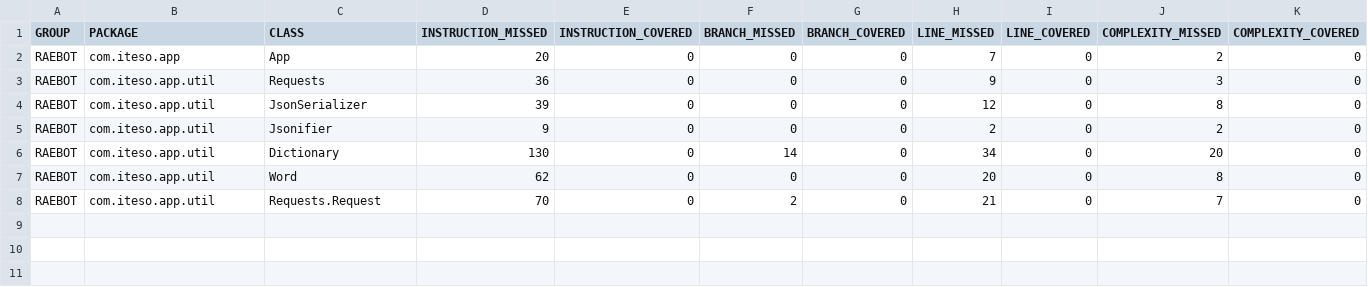
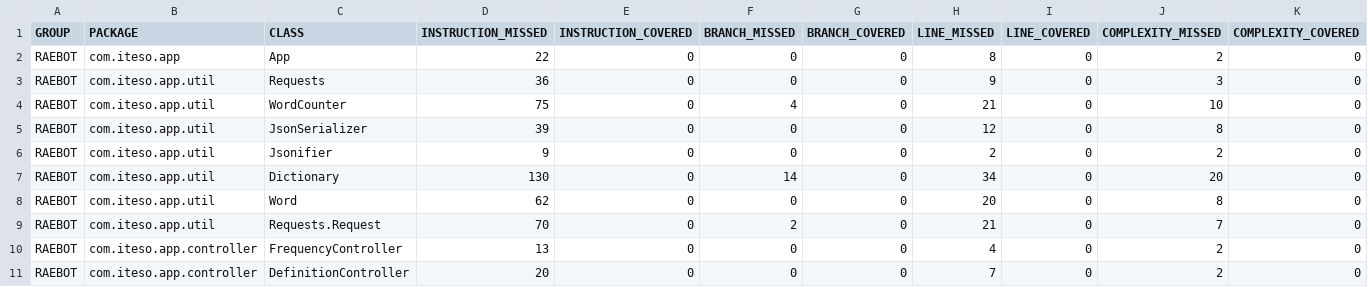
Before and after one commit to RHDZMOTA/RAEBOT, a CSV file: target/site/jacoco/jacoco.csv, drawn as a sheet; only a part is shown; rows hold the shown columns only; the diff names each change by its address in the sheet, - before the commit and + after, or states it on an @@ line.

Commit message:
word freq

```diff
--- a/target/site/jacoco/jacoco.csv
+++ b/target/site/jacoco/jacoco.csv
-D2 (INSTRUCTION_MISSED): 20
+D2 (INSTRUCTION_MISSED): 22
-H2 (LINE_MISSED): 7
+H2 (LINE_MISSED): 8
+row 4: RAEBOT | com.iteso.app.util | WordCounter | 75 | 0 | 4 | 0 | 21 | 0 | 10 | 0
+row 10: RAEBOT | com.iteso.app.controller | FrequencyController | 13 | 0 | 0 | 0 | 4 | 0 | 2 | 0
+row 11: RAEBOT | com.iteso.app.controller | DefinitionController | 20 | 0 | 0 | 0 | 7 | 0 | 2 | 0
```
Also changed, not shown: 25 other files.
